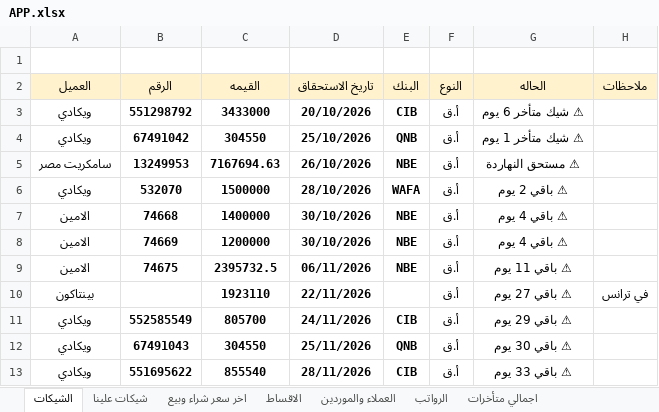
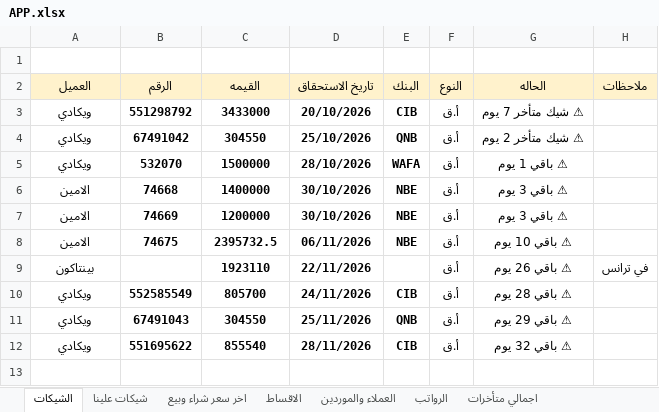
Before and after one commit to ah7306771-lang/ChillOut-Construction-app, an Excel workbook: APP.xlsx, sheet الشيكات, drawn as a sheet; values as stored, in another font and other column widths than the file's, no borders; removed rows and columns are numbered as before the commit, all else as after; the diff names each change by its address in the sheet, - before the commit and + after, or states it on an @@ line.

```diff
--- a/APP.xlsx (sheet الشيكات)
+++ b/APP.xlsx (sheet الشيكات)
-G3 (الحاله): ⚠ شيك متأخر 6 يوم
+G3 (الحاله): ⚠ شيك متأخر 7 يوم
-G4 (الحاله): ⚠ شيك متأخر 1 يوم
+G4 (الحاله): ⚠ شيك متأخر 2 يوم
-row 5: سامكريت مصر | 13249953 | 7167694.63 | 26/10/2026 | NBE | أ.ق | ⚠ مستحق النهاردة
-G5 (الحاله): ⚠ باقي 2 يوم
+G5 (الحاله): ⚠ باقي 1 يوم
-G6:G7 (الحاله): ⚠ باقي 4 يوم
+G6:G7 (الحاله): ⚠ باقي 3 يوم
-G8 (الحاله): ⚠ باقي 11 يوم
+G8 (الحاله): ⚠ باقي 10 يوم
-G9 (الحاله): ⚠ باقي 27 يوم
+G9 (الحاله): ⚠ باقي 26 يوم
-G10 (الحاله): ⚠ باقي 29 يوم
+G10 (الحاله): ⚠ باقي 28 يوم
-G11 (الحاله): ⚠ باقي 30 يوم
+G11 (الحاله): ⚠ باقي 29 يوم
-G12 (الحاله): ⚠ باقي 33 يوم
+G12 (الحاله): ⚠ باقي 32 يوم
```
Also changed, not shown: sheet الاقساط, sheet اجمالي متأخرات, sheet العملاء والموردين, sheet شيكات علينا, 1 other file.
